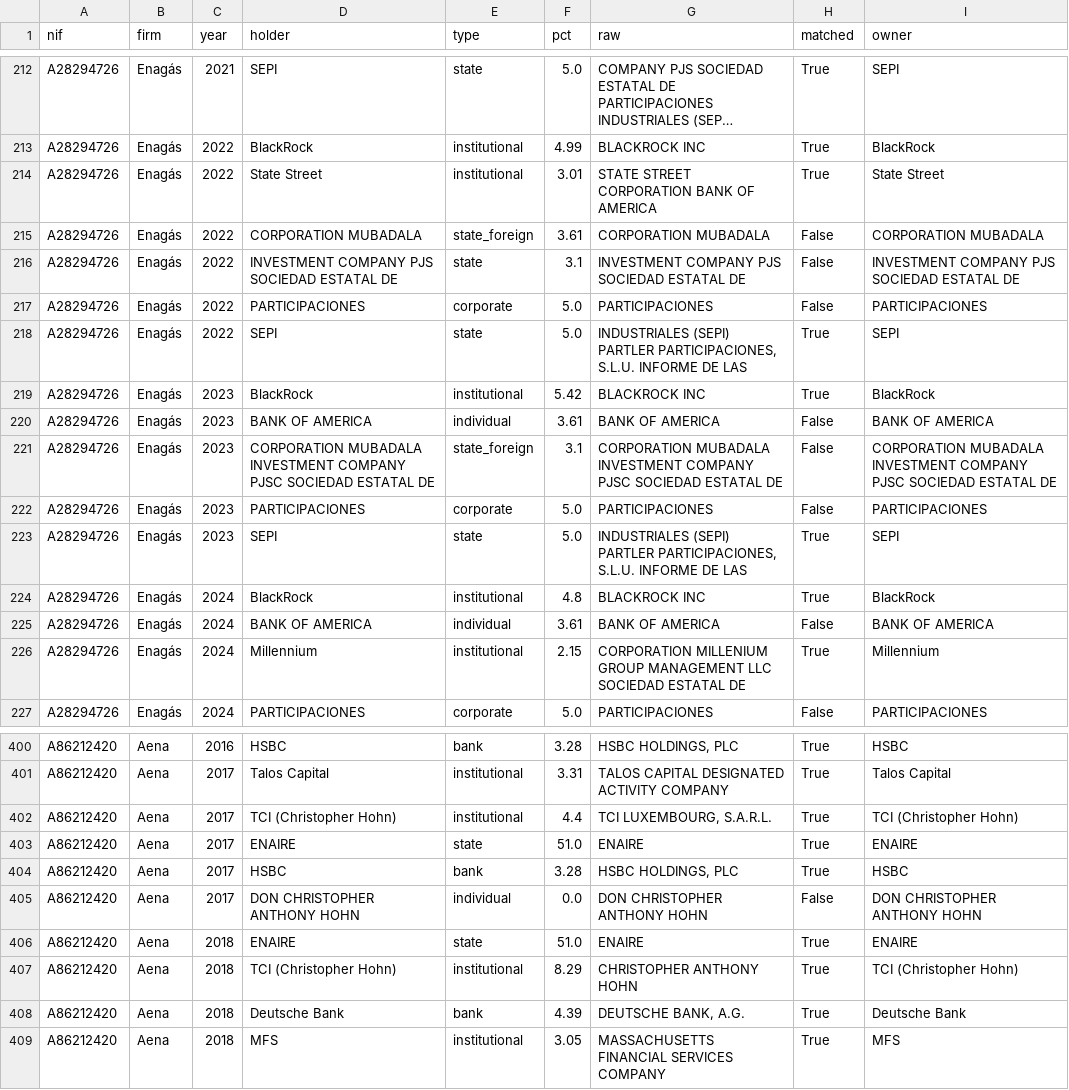
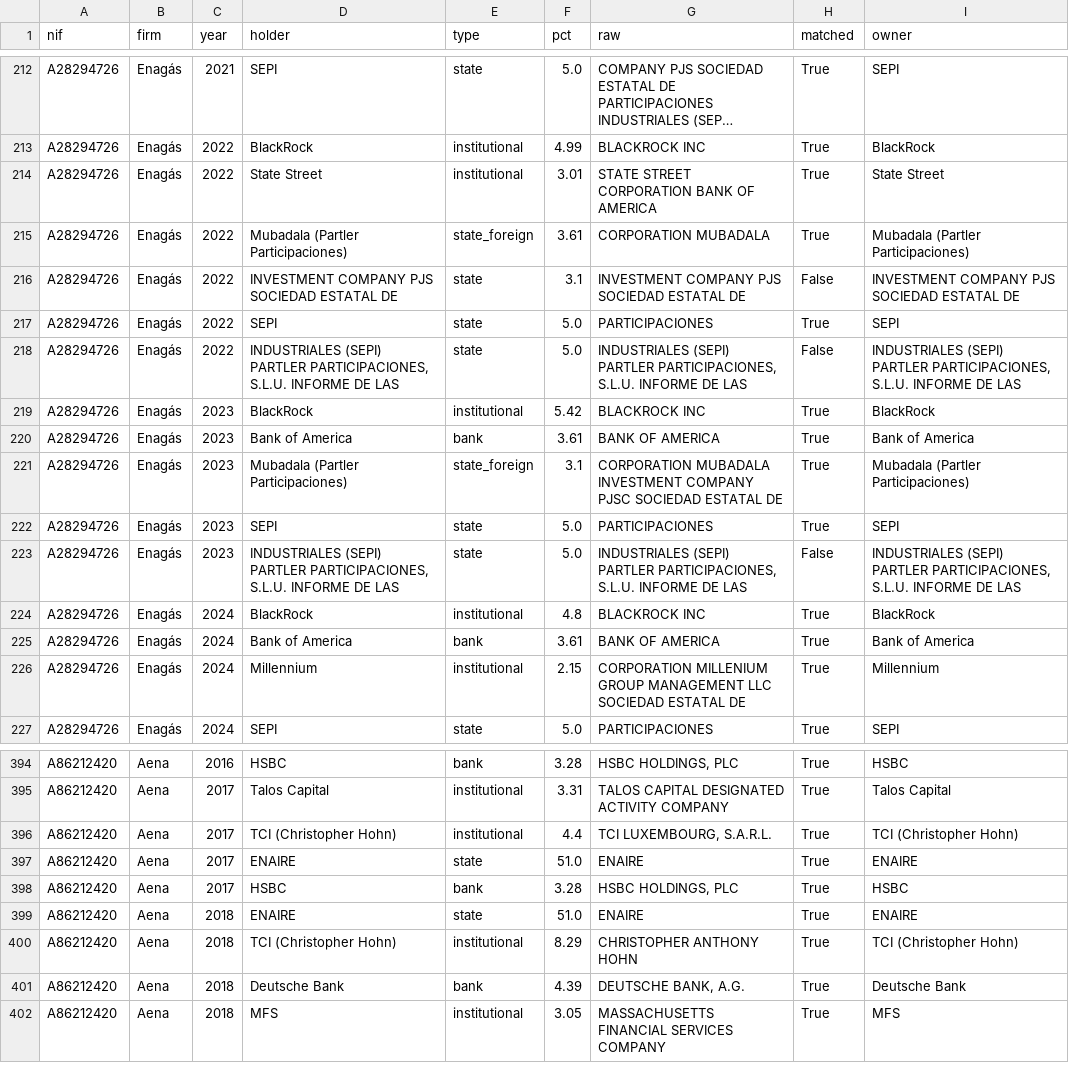
Before and after one commit to IgnacioMendozaRojas/ownership-and-boards, a CSV file: data/processed/holders_es.csv, drawn as a sheet; only a part is shown, gaps mark what is left out; long unchanged cells end in …; the diff covers the shown part only.

```diff
--- a/data/processed/holders_es.csv
+++ b/data/processed/holders_es.csv
@@ -214,14 +214,14 @@ A28294726,Enagás,2022,BlackRock,institutional,4.99,BLACKROCK INC,True,BlackRock
 A28294726,Enagás,2022,State Street,institutional,3.01,STATE STREET CORPORATION BANK OF AMERICA,True,State Street
-A28294726,Enagás,2022,CORPORATION MUBADALA,state_foreign,3.61,CORPORATION MUBADALA,False,CORPORATION MUBADALA
+A28294726,Enagás,2022,Mubadala (Partler Participaciones),state_foreign,3.61,CORPORATION MUBADALA,True,Mubadala (Partler Participaciones)
 A28294726,Enagás,2022,INVESTMENT COMPANY PJS SOCIEDAD ESTATAL DE,state,3.1,INVESTMENT COMPANY PJS SOCIEDAD ESTATAL DE,False,INVESTMENT COMPANY PJS SOCIEDAD ESTATAL DE
-A28294726,Enagás,2022,PARTICIPACIONES,corporate,5.0,PARTICIPACIONES,False,PARTICIPACIONES
-A28294726,Enagás,2022,SEPI,state,5.0,"INDUSTRIALES (SEPI) PARTLER PARTICIPACIONES, S.L.U. INFORME DE LAS",True,SEPI
+A28294726,Enagás,2022,SEPI,state,5.0,PARTICIPACIONES,True,SEPI
+A28294726,Enagás,2022,"INDUSTRIALES (SEPI) PARTLER PARTICIPACIONES, S.L.U. INFORME DE LAS",state,5.0,"INDUSTRIALES (SEPI) PARTLER PARTICIPACIONES, S.L.U. INFORME DE LAS",False,"INDUSTRIALES (SEPI) PARTLER PARTICIPACIONES, S.L.U. INFORME DE LAS"
 A28294726,Enagás,2023,BlackRock,institutional,5.42,BLACKROCK INC,True,BlackRock
-A28294726,Enagás,2023,BANK OF AMERICA,individual,3.61,BANK OF AMERICA,False,BANK OF AMERICA
-A28294726,Enagás,2023,CORPORATION MUBADALA INVESTMENT COMPANY PJSC SOCIEDAD ESTATAL DE,state_foreign,3.1,CORPORATION MUBADALA INVESTMENT COMPANY PJSC SOCIEDAD ESTATAL DE,False,CORPORATION MUBADALA INVESTMENT COMPANY PJSC SOCIEDAD ESTATAL DE
-A28294726,Enagás,2023,PARTICIPACIONES,corporate,5.0,PARTICIPACIONES,False,PARTICIPACIONES
-A28294726,Enagás,2023,SEPI,state,5.0,"INDUSTRIALES (SEPI) PARTLER PARTICIPACIONES, S.L.U. INFORME DE LAS",True,SEPI
+A28294726,Enagás,2023,Bank of America,bank,3.61,BANK OF AMERICA,True,Bank of America
+A28294726,Enagás,2023,Mubadala (Partler Participaciones),state_foreign,3.1,CORPORATION MUBADALA INVESTMENT COMPANY PJSC SOCIEDAD ESTATAL DE,True,Mubadala (Partler Participaciones)
+A28294726,Enagás,2023,SEPI,state,5.0,PARTICIPACIONES,True,SEPI
+A28294726,Enagás,2023,"INDUSTRIALES (SEPI) PARTLER PARTICIPACIONES, S.L.U. INFORME DE LAS",state,5.0,"INDUSTRIALES (SEPI) PARTLER PARTICIPACIONES, S.L.U. INFORME DE LAS",False,"INDUSTRIALES (SEPI) PARTLER PARTICIPACIONES, S.L.U. INFORME DE LAS"
 A28294726,Enagás,2024,BlackRock,institutional,4.8,BLACKROCK INC,True,BlackRock
-A28294726,Enagás,2024,BANK OF AMERICA,individual,3.61,BANK OF AMERICA,False,BANK OF AMERICA
+A28294726,Enagás,2024,Bank of America,bank,3.61,BANK OF AMERICA,True,Bank of America
 A28294726,Enagás,2024,Millennium,institutional,2.15,CORPORATION MILLENIUM GROUP MANAGEMENT LLC SOCIEDAD ESTATAL DE,True,Millennium
-A28294726,Enagás,2024,PARTICIPACIONES,corporate,5.0,PARTICIPACIONES,False,PARTICIPACIONES
+A28294726,Enagás,2024,SEPI,state,5.0,PARTICIPACIONES,True,SEPI
@@ -404,3 +398,2 @@ A86212420,Aena,2017,ENAIRE,state,51.0,ENAIRE,True,ENAIRE
 A86212420,Aena,2017,HSBC,bank,3.28,"HSBC HOLDINGS, PLC",True,HSBC
-A86212420,Aena,2017,DON CHRISTOPHER ANTHONY HOHN,individual,0.0,DON CHRISTOPHER ANTHONY HOHN,False,DON CHRISTOPHER ANTHONY HOHN
 A86212420,Aena,2018,ENAIRE,state,51.0,ENAIRE,True,ENAIRE
```
Also changed, not shown: 6 removed rows and 105 edited cells elsewhere in this file, data/processed/panel_es.csv, 1 other file.
